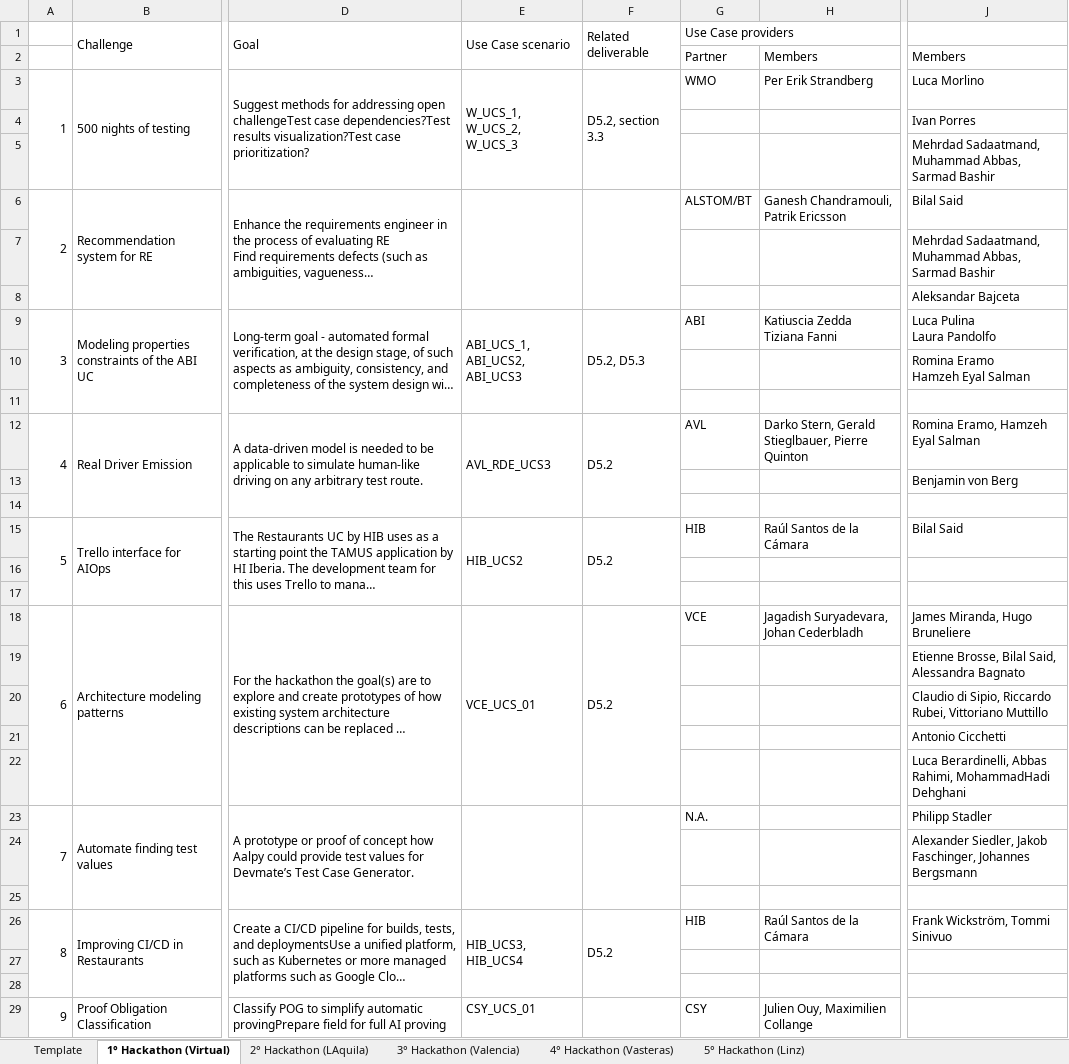
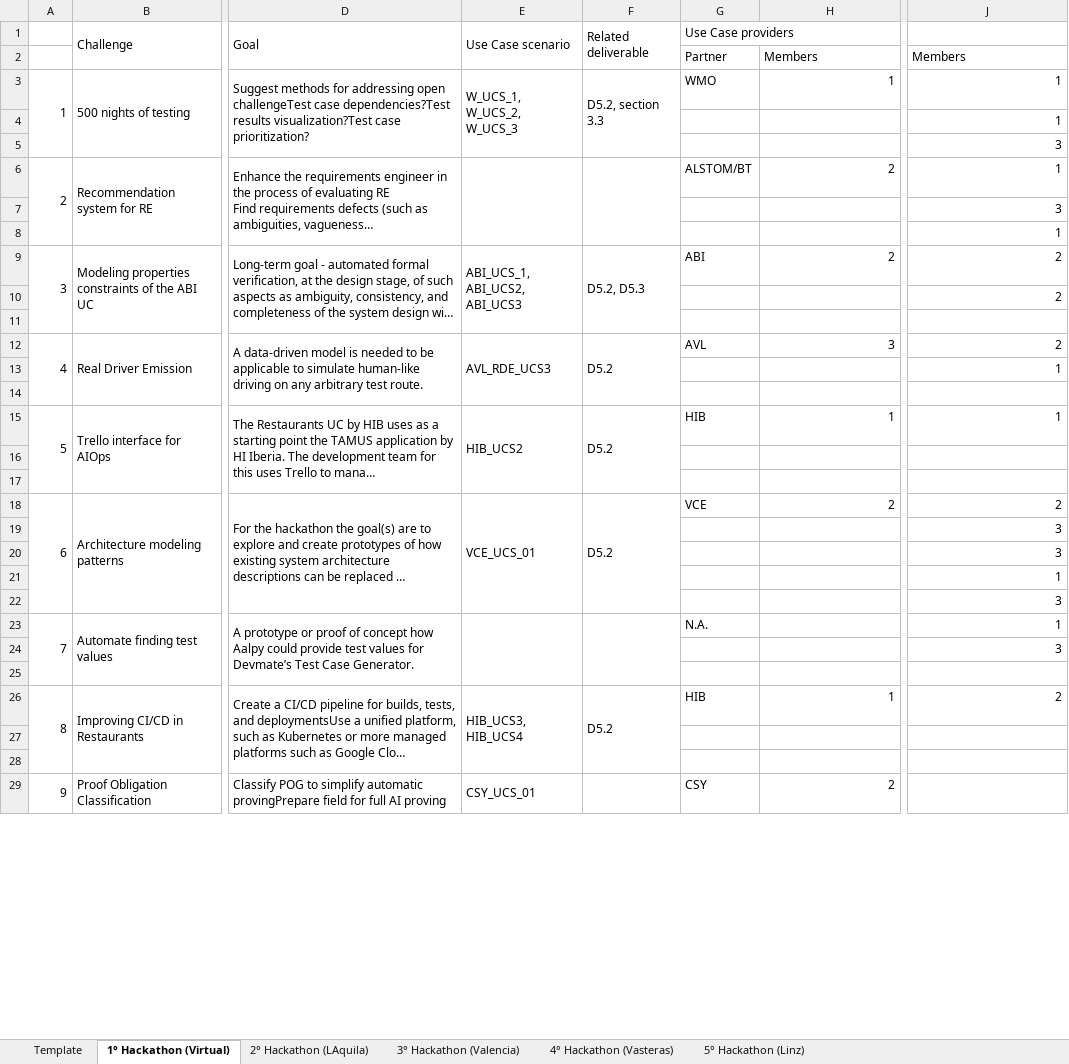
Before and after one commit to hepsycode/AIDOaRt-Hackathon-TOSEM, an Excel workbook: Report/Hackathons Report Raw Data.xlsx, sheet 1° Hackathon (Virtual), drawn as a sheet; only a part is shown, gaps mark what is left out; long unchanged cells end in …; values as stored, in another font and other column widths than the file's, no cell formats; ↵ is a line break in a cell; the diff covers the shown part only; the diff names each change by its address in the sheet, - before the commit and + after, or states it on an @@ line.

```diff
--- a/Report/Hackathons Report Raw Data.xlsx (sheet 1° Hackathon (Virtual))
+++ b/Report/Hackathons Report Raw Data.xlsx (sheet 1° Hackathon (Virtual))
-H3: Per Erik Strandberg
+H3: 1
-J3: Luca Morlino
+J3: 1
-J4: Ivan Porres
+J4: 1
-J5: Mehrdad Sadaatmand, Muhammad Abbas, Sarmad Bashir
+J5: 3
-H6: Ganesh Chandramouli, Patrik Ericsson
+H6: 2
-J6: Bilal Said
+J6: 1
-J7: Mehrdad Sadaatmand, Muhammad Abbas, Sarmad Bashir
+J7: 3
-J8: Aleksandar Bajceta
+J8: 1
-H9: Katiuscia Zedda ↵ Tiziana Fanni
+H9: 2
-J9: Luca Pulina ↵ Laura Pandolfo
+J9: 2
-J10: Romina Eramo ↵ Hamzeh Eyal Salman
+J10: 2
-H12: Darko Stern, Gerald Stieglbauer, Pierre Quinton
+H12: 3
-J12: Romina Eramo, Hamzeh Eyal Salman
+J12: 2
-J13: Benjamin von Berg
+J13: 1
-H15: Raúl Santos de la Cámara
+H15: 1
-J15: Bilal Said
+J15: 1
-H18: Jagadish Suryadevara, Johan Cederbladh
+H18: 2
-J18: James Miranda, Hugo Bruneliere
+J18: 2
-J19: Etienne Brosse, Bilal Said, Alessandra Bagnato
+J19: 3
-J20: Claudio di Sipio, Riccardo Rubei, Vittoriano Muttillo
+J20: 3
-J21: Antonio Cicchetti
+J21: 1
-J22: Luca Berardinelli, Abbas Rahimi, MohammadHadi Dehghani
+J22: 3
-J23: Philipp Stadler
+J23: 1
-J24: Alexander Siedler, Jakob Faschinger, Johannes Bergsmann
+J24: 3
-H26: Raúl Santos de la Cámara
+H26: 1
-J26: Frank Wickström, Tommi Sinivuo
+J26: 2
+E29:E31 merged
-H29: Julien Ouy, Maximilien Collange
+H29: 2
```
Also changed, not shown: 3 added rows, 3 removed rows and 8 edited cells elsewhere in this sheet, sheet 5° Hackathon (Linz), sheet 3° Hackathon (Valencia), sheet 4° Hackathon (Vasteras), sheet 2° Hackathon (LAquila), cell formats, Report/Hackathon Report Charts.xlsx, Survey/AIDOaRt_Partners.xlsx, 25 other files.
